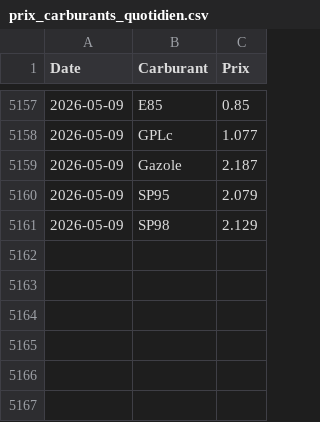
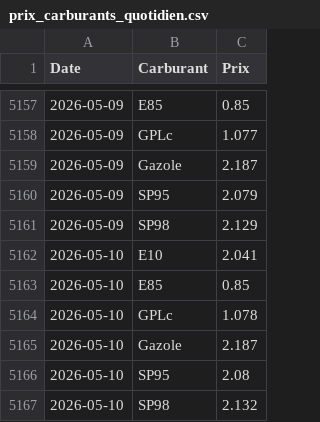
Before and after one commit to amaurychvn/mermet, a CSV file: prix_carburants_quotidien.csv, drawn as a sheet; only a part is shown, gaps mark what is left out; the diff names each change by its address in the sheet, - before the commit and + after, or states it on an @@ line.

```diff
--- a/prix_carburants_quotidien.csv
+++ b/prix_carburants_quotidien.csv
+row 5162: 2026-05-10 | E10 | 2.041
+row 5163: 2026-05-10 | E85 | 0.85
+row 5164: 2026-05-10 | GPLc | 1.078
+row 5165: 2026-05-10 | Gazole | 2.187
+row 5166: 2026-05-10 | SP95 | 2.08
+row 5167: 2026-05-10 | SP98 | 2.132
```
